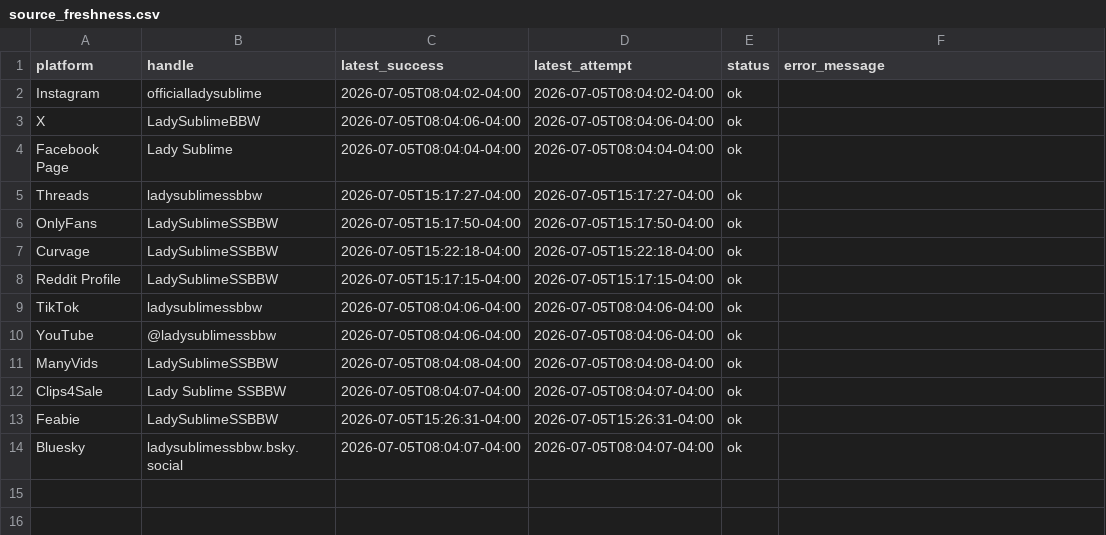
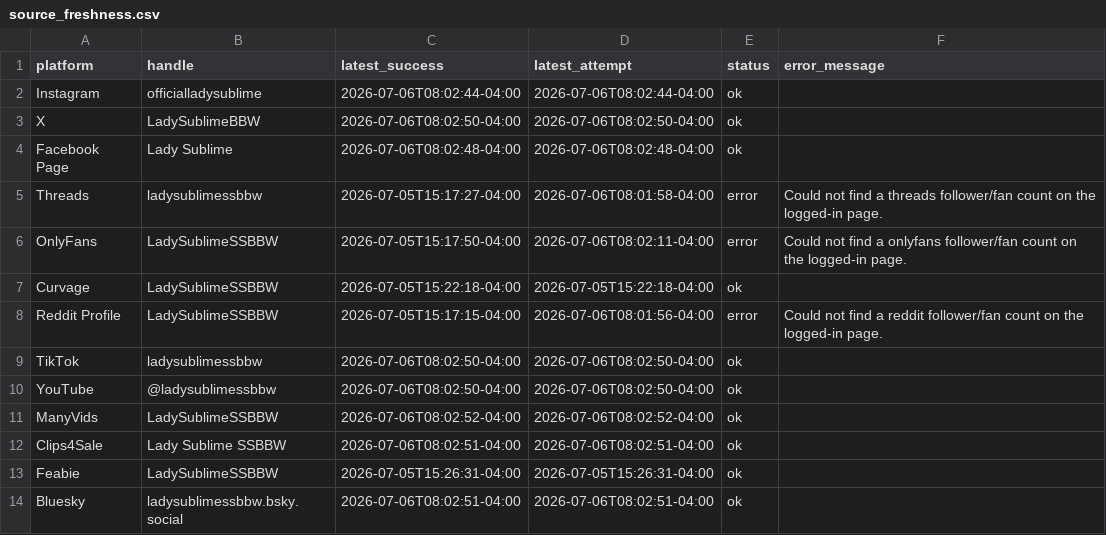
Before and after one commit to Trippaeon3/sublime-social-tracker-site, a CSV file: dashboard/data/source_freshness.csv, drawn as a sheet.

```diff
--- a/dashboard/data/source_freshness.csv
+++ b/dashboard/data/source_freshness.csv
@@ -1,14 +1,14 @@
 platform,handle,latest_success,latest_attempt,status,error_message
-Instagram,officialladysublime,2026-07-05T08:04:02-04:00,2026-07-05T08:04:02-04:00,ok,
-X,LadySublimeBBW,2026-07-05T08:04:06-04:00,2026-07-05T08:04:06-04:00,ok,
-Facebook Page,Lady Sublime,2026-07-05T08:04:04-04:00,2026-07-05T08:04:04-04:00,ok,
-Threads,ladysublimessbbw,2026-07-05T15:17:27-04:00,2026-07-05T15:17:27-04:00,ok,
-OnlyFans,LadySublimeSSBBW,2026-07-05T15:17:50-04:00,2026-07-05T15:17:50-04:00,ok,
+Instagram,officialladysublime,2026-07-06T08:02:44-04:00,2026-07-06T08:02:44-04:00,ok,
+X,LadySublimeBBW,2026-07-06T08:02:50-04:00,2026-07-06T08:02:50-04:00,ok,
+Facebook Page,Lady Sublime,2026-07-06T08:02:48-04:00,2026-07-06T08:02:48-04:00,ok,
+Threads,ladysublimessbbw,2026-07-05T15:17:27-04:00,2026-07-06T08:01:58-04:00,error,Could not find a threads follower/fan count on the logged-in page.
+OnlyFans,LadySublimeSSBBW,2026-07-05T15:17:50-04:00,2026-07-06T08:02:11-04:00,error,Could not find a onlyfans follower/fan count on the logged-in page.
 Curvage,LadySublimeSSBBW,2026-07-05T15:22:18-04:00,2026-07-05T15:22:18-04:00,ok,
-Reddit Profile,LadySublimeSSBBW,2026-07-05T15:17:15-04:00,2026-07-05T15:17:15-04:00,ok,
-TikTok,ladysublimessbbw,2026-07-05T08:04:06-04:00,2026-07-05T08:04:06-04:00,ok,
-YouTube,@ladysublimessbbw,2026-07-05T08:04:06-04:00,2026-07-05T08:04:06-04:00,ok,
-ManyVids,LadySublimeSSBBW,2026-07-05T08:04:08-04:00,2026-07-05T08:04:08-04:00,ok,
-Clips4Sale,Lady Sublime SSBBW,2026-07-05T08:04:07-04:00,2026-07-05T08:04:07-04:00,ok,
+Reddit Profile,LadySublimeSSBBW,2026-07-05T15:17:15-04:00,2026-07-06T08:01:56-04:00,error,Could not find a reddit follower/fan count on the logged-in page.
+TikTok,ladysublimessbbw,2026-07-06T08:02:50-04:00,2026-07-06T08:02:50-04:00,ok,
+YouTube,@ladysublimessbbw,2026-07-06T08:02:50-04:00,2026-07-06T08:02:50-04:00,ok,
+ManyVids,LadySublimeSSBBW,2026-07-06T08:02:52-04:00,2026-07-06T08:02:52-04:00,ok,
+Clips4Sale,Lady Sublime SSBBW,2026-07-06T08:02:51-04:00,2026-07-06T08:02:51-04:00,ok,
 Feabie,LadySublimeSSBBW,2026-07-05T15:26:31-04:00,2026-07-05T15:26:31-04:00,ok,
-Bluesky,ladysublimessbbw.bsky.social,2026-07-05T08:04:07-04:00,2026-07-05T08:04:07-04:00,ok,
+Bluesky,ladysublimessbbw.bsky.social,2026-07-06T08:02:51-04:00,2026-07-06T08:02:51-04:00,ok,
```
Also changed, not shown: dashboard/data/daily_history.csv, dashboard/data/ga4_traffic.csv, 5 other files.
